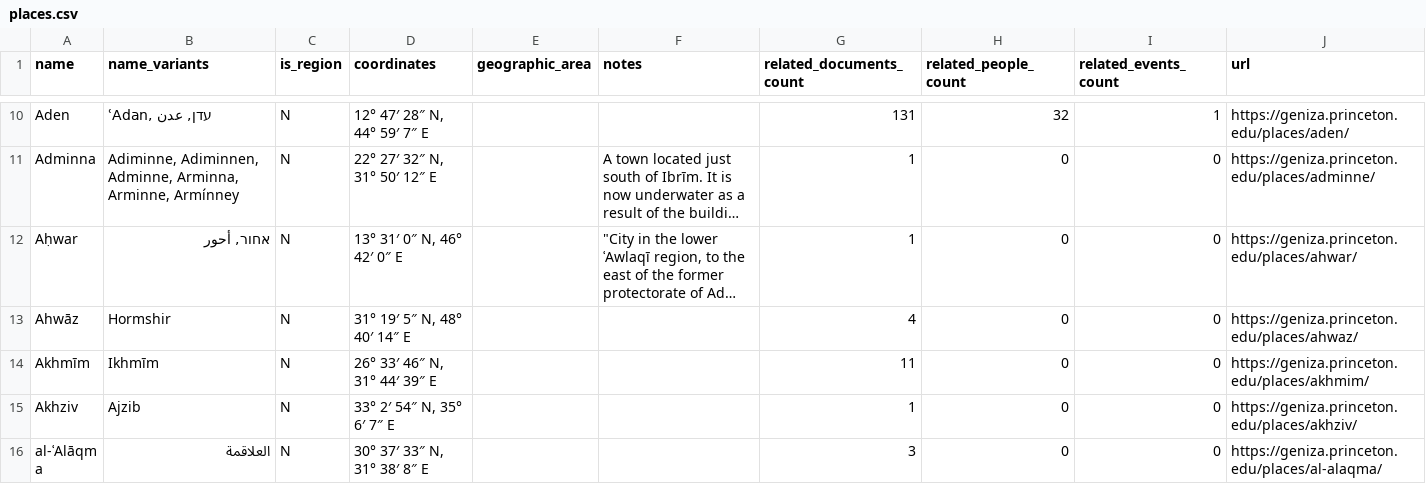
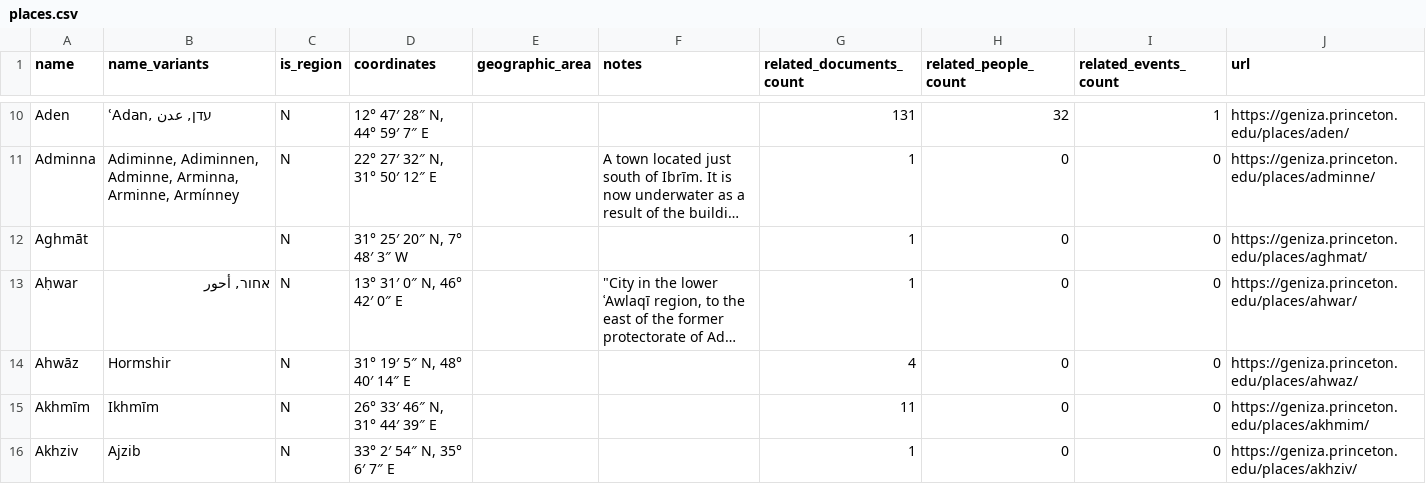
Before and after one commit to princetongenizalab/pgp-metadata, a CSV file: data/places.csv, drawn as a sheet; only a part is shown, gaps mark what is left out; the shorter side is filled out with more unchanged rows; long unchanged cells end in …; the diff names each change by its address in the sheet, - before the commit and + after, or states it on an @@ line.

Commit message:
Automated metadata export from PGP - places
Co-authored-by: Yusuf Umrethwala <ymu2101@columbia.edu>

```diff
--- a/data/places.csv
+++ b/data/places.csv
+row 12: Aghmāt |  | N | 31° 25′ 20″ N, 7° 48′ 3″ W |  |  | 1 | 0 | 0 | https://geniza.princeton.edu/places/aghmat/
```
